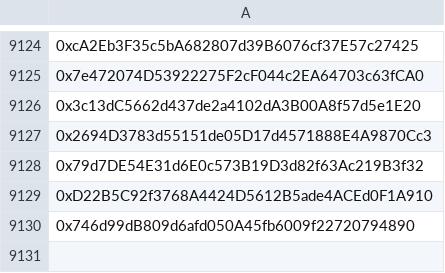
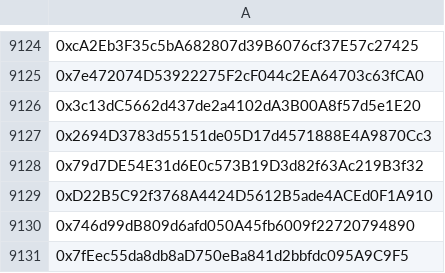
Before and after one commit to mx1000m/MyFiles, a CSV file: wallet.csv, drawn as a sheet; only a part is shown, gaps mark what is left out; the diff names each change by its address in the sheet, - before the commit and + after, or states it on an @@ line.

Commit message:
Update wallet.csv

```diff
--- a/wallet.csv
+++ b/wallet.csv
+row 9131: 0x7fEec55da8db8aD750eBa841d2bbfdc095A9C9F5
```
